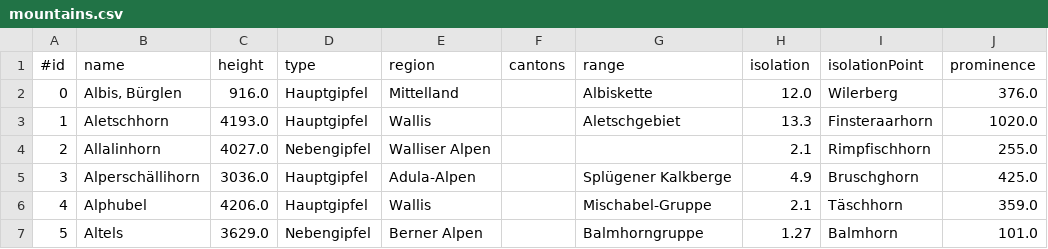
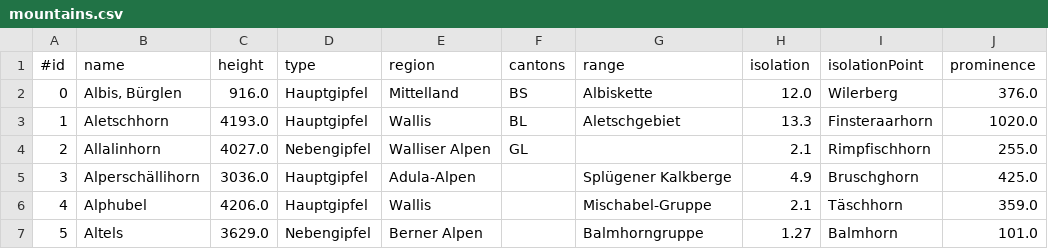
Before and after one commit to Biraa/GitMountain, a CSV file: src/ch/fhnw/oop/mountains.csv, drawn as a sheet; only a part is shown; the diff names each change by its address in the sheet, - before the commit and + after, or states it on an @@ line.

Commit message:
update: BMountainUI, MountainPM, Resultat delete: TableViewUI

```diff
--- a/src/ch/fhnw/oop/mountains.csv
+++ b/src/ch/fhnw/oop/mountains.csv
-F2 (cantons): (empty)
+F2 (cantons): BS
-F3 (cantons): (empty)
+F3 (cantons): BL
-F4 (cantons): (empty)
+F4 (cantons): GL
```
Also changed, not shown: 4 other files.
